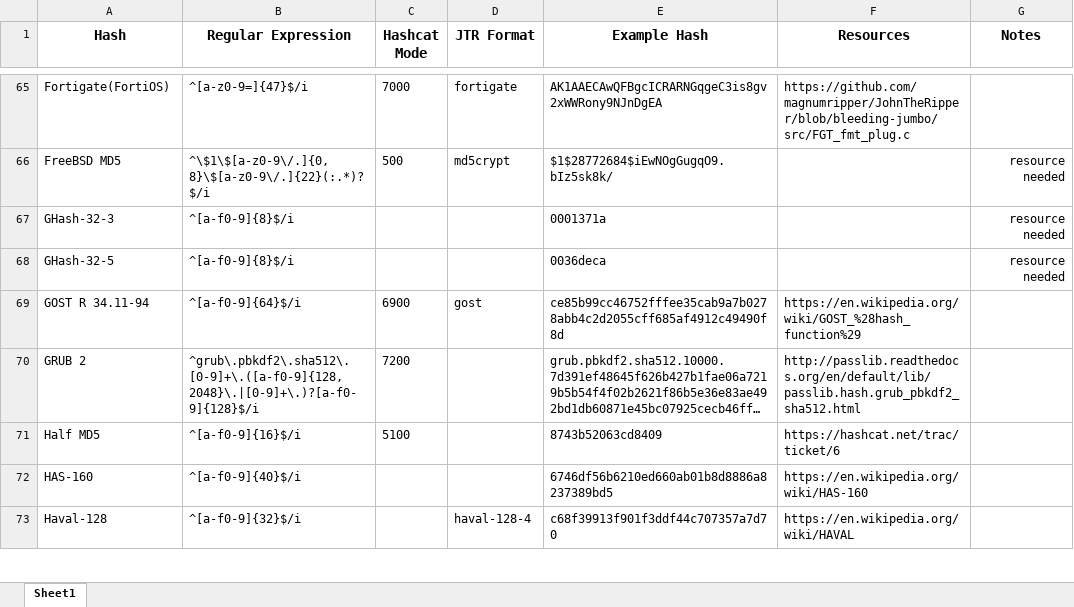
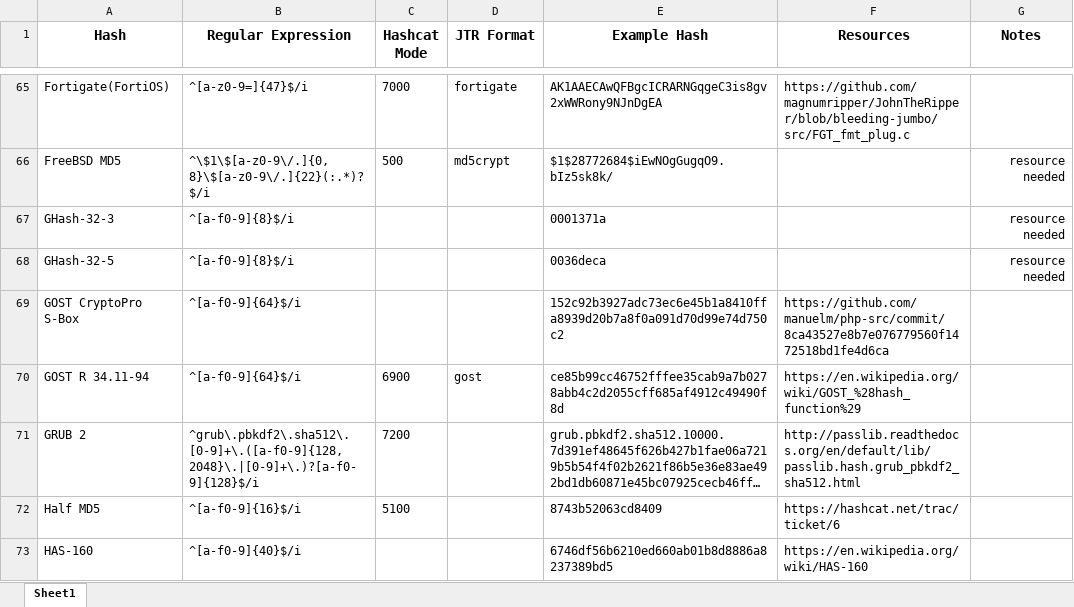
Before and after one commit to psypanda/hashID, an Excel workbook: doc/hashinfo.xlsx, sheet Sheet1, drawn as a sheet; only a part is shown, gaps mark what is left out; the shorter side is filled out with more unchanged rows; long unchanged cells end in …; values as stored, in another font and other column widths than the file's, no borders; the diff names each change by its address in the sheet, - before the commit and + after, or states it on an @@ line.

Commit message:
Add GOST CryptoPro S-Box

```diff
--- a/doc/hashinfo.xlsx (sheet Sheet1)
+++ b/doc/hashinfo.xlsx (sheet Sheet1)
+row 69: GOST CryptoPro S-Box | ^[a-f0-9]{64}$/i |  |  | 152c92b3927adc73ec6e45b1a8410ffa8939d20b7a8f0a091d70d99e74d750c2 | https://github.com/manuelm/php-src/commit/8ca43527e8b7e076779560f1472518bd1fe4d6ca
```
Also changed, not shown: 1 other file.
